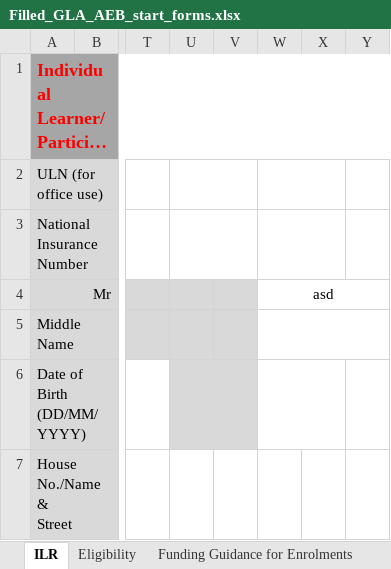
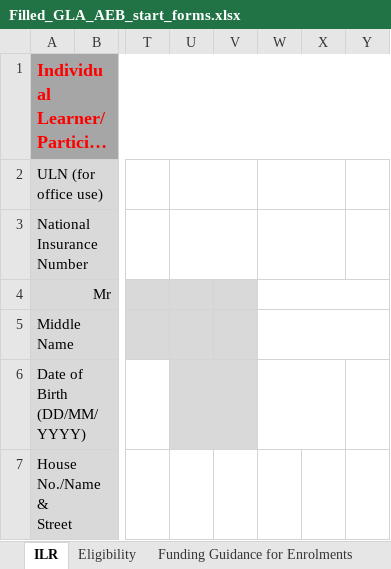
Before and after one commit to osamatech786/GLA-form, an Excel workbook: Filled_GLA_AEB_start_forms.xlsx, sheet ILR, drawn as a sheet; only a part is shown, gaps mark what is left out; long unchanged cells end in …; values as stored, in another font and other column widths than the file's, no borders; conditional formats not drawn; the diff names each change by its address in the sheet, - before the commit and + after, or states it on an @@ line.

```diff
--- a/Filled_GLA_AEB_start_forms.xlsx (sheet ILR)
+++ b/Filled_GLA_AEB_start_forms.xlsx (sheet ILR)
-W4: asd
+W4: (empty)
```
Also changed, not shown: sheet Eligibility, charts or pictures, 3 other files.
